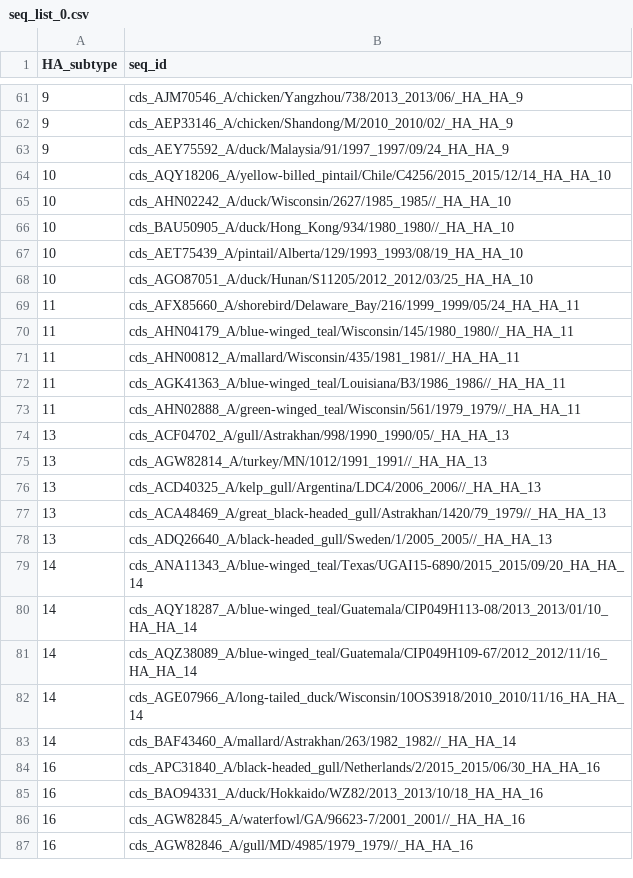
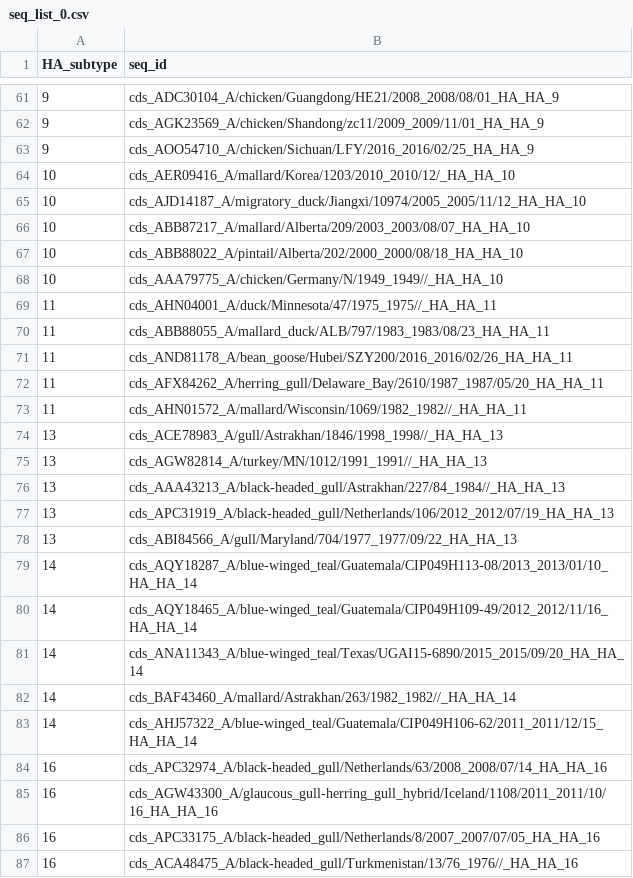
Before and after one commit to jbloomlab/divergence_timing_manuscript, a CSV file: analysis/HA/data/subsample/seq_list_0.csv, drawn as a sheet; only a part is shown, gaps mark what is left out; the diff covers the shown part only.

```diff
--- a/analysis/HA/data/subsample/seq_list_0.csv
+++ b/analysis/HA/data/subsample/seq_list_0.csv
@@ -61,27 +61,27 @@ HA_subtype,seq_id
-9,cds_AJM70546_A/chicken/Yangzhou/738/2013_2013/06/_HA_HA_9
-9,cds_AEP33146_A/chicken/Shandong/M/2010_2010/02/_HA_HA_9
-9,cds_AEY75592_A/duck/Malaysia/91/1997_1997/09/24_HA_HA_9
-10,cds_AQY18206_A/yellow-billed_pintail/Chile/C4256/2015_2015/12/14_HA_HA_10
-10,cds_AHN02242_A/duck/Wisconsin/2627/1985_1985//_HA_HA_10
-10,cds_BAU50905_A/duck/Hong_Kong/934/1980_1980//_HA_HA_10
-10,cds_AET75439_A/pintail/Alberta/129/1993_1993/08/19_HA_HA_10
-10,cds_AGO87051_A/duck/Hunan/S11205/2012_2012/03/25_HA_HA_10
-11,cds_AFX85660_A/shorebird/Delaware_Bay/216/1999_1999/05/24_HA_HA_11
-11,cds_AHN04179_A/blue-winged_teal/Wisconsin/145/1980_1980//_HA_HA_11
-11,cds_AHN00812_A/mallard/Wisconsin/435/1981_1981//_HA_HA_11
-11,cds_AGK41363_A/blue-winged_teal/Louisiana/B3/1986_1986//_HA_HA_11
-11,cds_AHN02888_A/green-winged_teal/Wisconsin/561/1979_1979//_HA_HA_11
-13,cds_ACF04702_A/gull/Astrakhan/998/1990_1990/05/_HA_HA_13
+9,cds_ADC30104_A/chicken/Guangdong/HE21/2008_2008/08/01_HA_HA_9
+9,cds_AGK23569_A/chicken/Shandong/zc11/2009_2009/11/01_HA_HA_9
+9,cds_AOO54710_A/chicken/Sichuan/LFY/2016_2016/02/25_HA_HA_9
+10,cds_AER09416_A/mallard/Korea/1203/2010_2010/12/_HA_HA_10
+10,cds_AJD14187_A/migratory_duck/Jiangxi/10974/2005_2005/11/12_HA_HA_10
+10,cds_ABB87217_A/mallard/Alberta/209/2003_2003/08/07_HA_HA_10
+10,cds_ABB88022_A/pintail/Alberta/202/2000_2000/08/18_HA_HA_10
+10,cds_AAA79775_A/chicken/Germany/N/1949_1949//_HA_HA_10
+11,cds_AHN04001_A/duck/Minnesota/47/1975_1975//_HA_HA_11
+11,cds_ABB88055_A/mallard_duck/ALB/797/1983_1983/08/23_HA_HA_11
+11,cds_AND81178_A/bean_goose/Hubei/SZY200/2016_2016/02/26_HA_HA_11
+11,cds_AFX84262_A/herring_gull/Delaware_Bay/2610/1987_1987/05/20_HA_HA_11
+11,cds_AHN01572_A/mallard/Wisconsin/1069/1982_1982//_HA_HA_11
+13,cds_ACE78983_A/gull/Astrakhan/1846/1998_1998//_HA_HA_13
 13,cds_AGW82814_A/turkey/MN/1012/1991_1991//_HA_HA_13
-13,cds_ACD40325_A/kelp_gull/Argentina/LDC4/2006_2006//_HA_HA_13
-13,cds_ACA48469_A/great_black-headed_gull/Astrakhan/1420/79_1979//_HA_HA_13
-13,cds_ADQ26640_A/black-headed_gull/Sweden/1/2005_2005//_HA_HA_13
+13,cds_AAA43213_A/black-headed_gull/Astrakhan/227/84_1984//_HA_HA_13
+13,cds_APC31919_A/black-headed_gull/Netherlands/106/2012_2012/07/19_HA_HA_13
+13,cds_ABI84566_A/gull/Maryland/704/1977_1977/09/22_HA_HA_13
+14,cds_AQY18287_A/blue-winged_teal/Guatemala/CIP049H113-08/2013_2013/01/10_HA_HA_14
+14,cds_AQY18465_A/blue-winged_teal/Guatemala/CIP049H109-49/2012_2012/11/16_HA_HA_14
 14,cds_ANA11343_A/blue-winged_teal/Texas/UGAI15-6890/2015_2015/09/20_HA_HA_14
-14,cds_AQY18287_A/blue-winged_teal/Guatemala/CIP049H113-08/2013_2013/01/10_HA_HA_14
-14,cds_AQZ38089_A/blue-winged_teal/Guatemala/CIP049H109-67/2012_2012/11/16_HA_HA_14
-14,cds_AGE07966_A/long-tailed_duck/Wisconsin/10OS3918/2010_2010/11/16_HA_HA_14
 14,cds_BAF43460_A/mallard/Astrakhan/263/1982_1982//_HA_HA_14
-16,cds_APC31840_A/black-headed_gull/Netherlands/2/2015_2015/06/30_HA_HA_16
-16,cds_BAO94331_A/duck/Hokkaido/WZ82/2013_2013/10/18_HA_HA_16
-16,cds_AGW82845_A/waterfowl/GA/96623-7/2001_2001//_HA_HA_16
-16,cds_AGW82846_A/gull/MD/4985/1979_1979//_HA_HA_16
+14,cds_AHJ57322_A/blue-winged_teal/Guatemala/CIP049H106-62/2011_2011/12/15_HA_HA_14
+16,cds_APC32974_A/black-headed_gull/Netherlands/63/2008_2008/07/14_HA_HA_16
+16,cds_AGW43300_A/glaucous_gull-herring_gull_hybrid/Iceland/1108/2011_2011/10/16_HA_HA_16
+16,cds_APC33175_A/black-headed_gull/Netherlands/8/2007_2007/07/05_HA_HA_16
+16,cds_ACA48475_A/black-headed_gull/Turkmenistan/13/76_1976//_HA_HA_16
```
Also changed, not shown: 3 added rows, 3 removed rows and 38 edited cells elsewhere in this file, analysis/HA/data/subsample/divergence_distances.csv, 6 other files.
